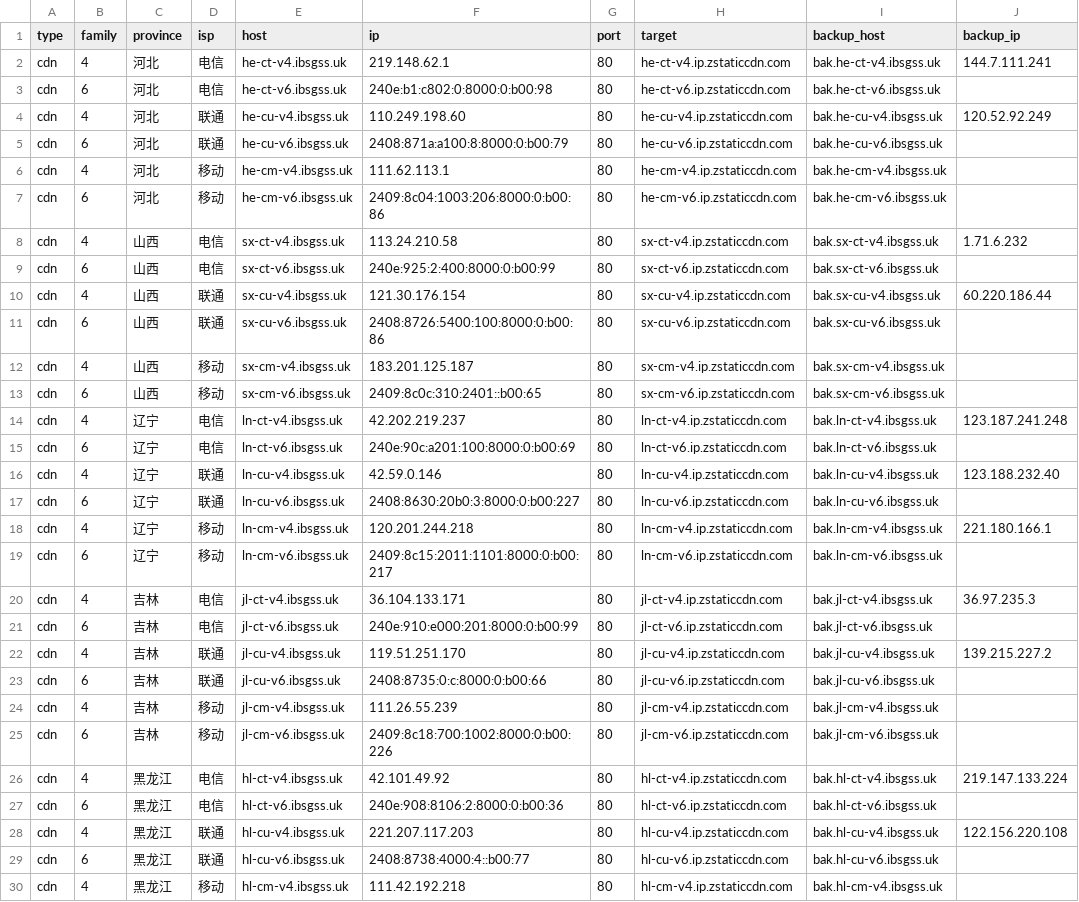
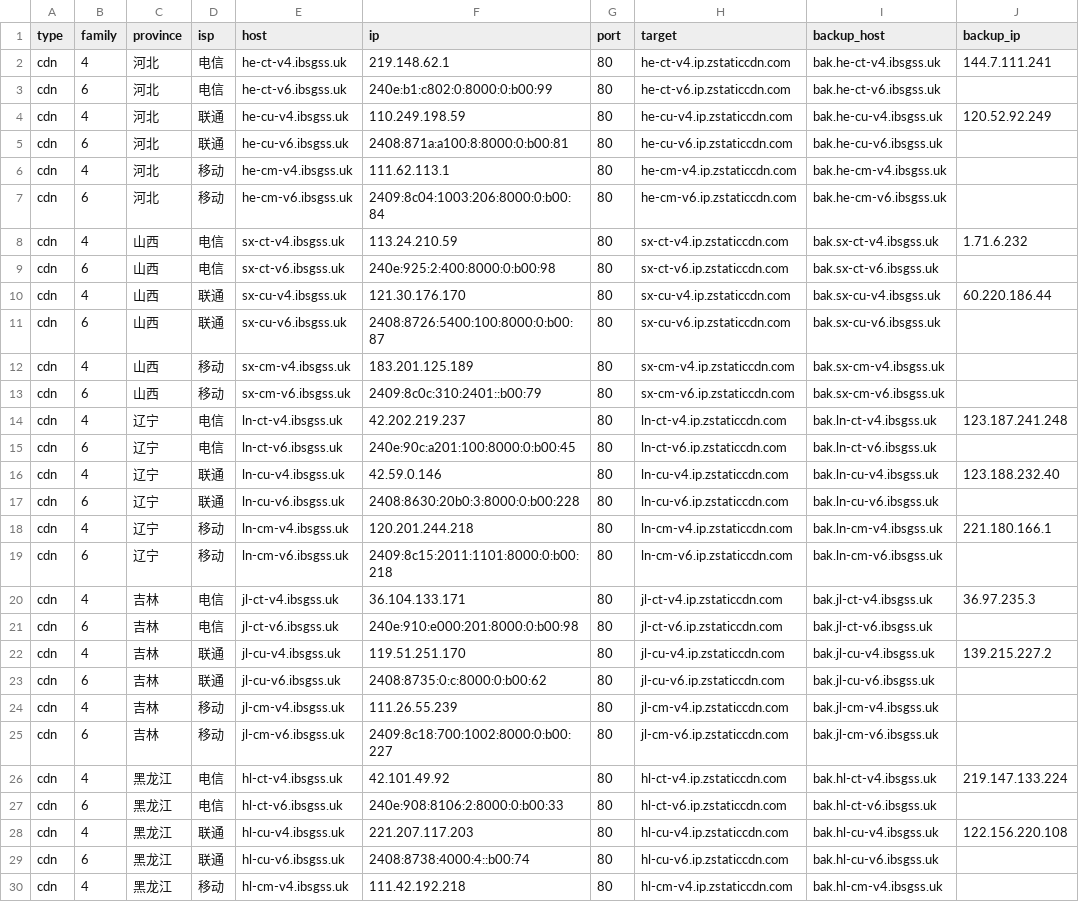
Before and after one commit to Tozward/TcpQuality, a TSV file: nodes/cdn.tsv, drawn as a sheet; only a part is shown; the diff covers the shown part only; the diff names each change by its address in the sheet, - before the commit and + after, or states it on an @@ line.

```diff
--- a/nodes/cdn.tsv
+++ b/nodes/cdn.tsv
-F3 (ip): 240e:b1:c802:0:8000:0:b00:98
+F3 (ip): 240e:b1:c802:0:8000:0:b00:99
-F4 (ip): 110.249.198.60
+F4 (ip): 110.249.198.59
-F5 (ip): 2408:871a:a100:8:8000:0:b00:79
+F5 (ip): 2408:871a:a100:8:8000:0:b00:81
-F7 (ip): 2409:8c04:1003:206:8000:0:b00:86
+F7 (ip): 2409:8c04:1003:206:8000:0:b00:84
-F8 (ip): 113.24.210.58
+F8 (ip): 113.24.210.59
-F9 (ip): 240e:925:2:400:8000:0:b00:99
+F9 (ip): 240e:925:2:400:8000:0:b00:98
-F10 (ip): 121.30.176.154
+F10 (ip): 121.30.176.170
-F11 (ip): 2408:8726:5400:100:8000:0:b00:86
+F11 (ip): 2408:8726:5400:100:8000:0:b00:87
-F12 (ip): 183.201.125.187
+F12 (ip): 183.201.125.189
-F13 (ip): 2409:8c0c:310:2401::b00:65
+F13 (ip): 2409:8c0c:310:2401::b00:79
-F15 (ip): 240e:90c:a201:100:8000:0:b00:69
+F15 (ip): 240e:90c:a201:100:8000:0:b00:45
-F17 (ip): 2408:8630:20b0:3:8000:0:b00:227
+F17 (ip): 2408:8630:20b0:3:8000:0:b00:228
-F19 (ip): 2409:8c15:2011:1101:8000:0:b00:217
+F19 (ip): 2409:8c15:2011:1101:8000:0:b00:218
-F21 (ip): 240e:910:e000:201:8000:0:b00:99
+F21 (ip): 240e:910:e000:201:8000:0:b00:98
-F23 (ip): 2408:8735:0:c:8000:0:b00:66
+F23 (ip): 2408:8735:0:c:8000:0:b00:62
-F25 (ip): 2409:8c18:700:1002:8000:0:b00:226
+F25 (ip): 2409:8c18:700:1002:8000:0:b00:227
-F27 (ip): 240e:908:8106:2:8000:0:b00:36
+F27 (ip): 240e:908:8106:2:8000:0:b00:33
-F29 (ip): 2408:8738:4000:4::b00:77
+F29 (ip): 2408:8738:4000:4::b00:74
```
Also changed, not shown: 117 edited cells elsewhere in this file, nodes/all.tsv, nodes/cernet.tsv, 3 other files.
